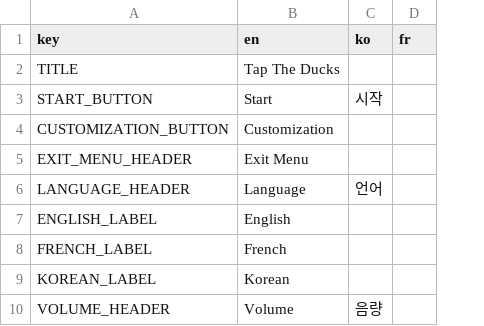
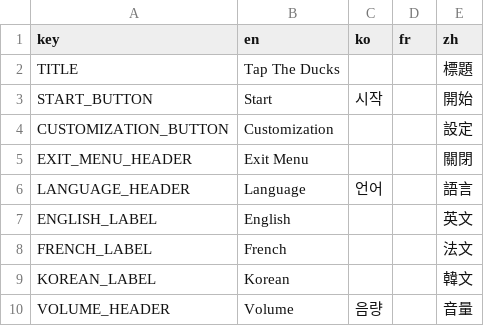
Before and after one commit to CamComDuck/TapTheDucks, a CSV file: project/title/translations/Translations - Sheet1.csv, drawn as a sheet; only a part is shown; the diff names each change by its address in the sheet, - before the commit and + after, or states it on an @@ line.

```diff
--- a/project/title/translations/Translations - Sheet1.csv
+++ b/project/title/translations/Translations - Sheet1.csv
+column E (zh), rows 2-10: 標題 | 開始 | 設定 | 關閉 | 語言 | 英文 | 法文 | 韓文 | 音量
```
Also changed, not shown: 15 other files.
